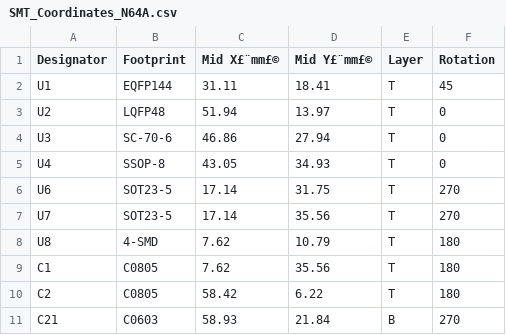
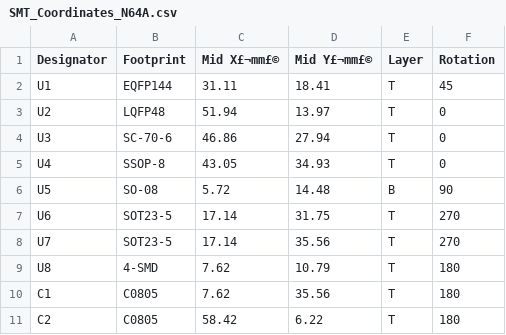
Before and after one commit to mrehkopf/n64rgb-1, a CSV file: advancedRGBmod/Main-PCB/SMT_Coordinates_N64A.csv, drawn as a sheet; only a part is shown; the shorter side is filled out with more unchanged rows.

Commit message:
add U5 to SMT coordination file

```diff
--- a/advancedRGBmod/Main-PCB/SMT_Coordinates_N64A.csv
+++ b/advancedRGBmod/Main-PCB/SMT_Coordinates_N64A.csv
@@ -1,2 +1,2 @@
-Designator,Footprint,Mid X£¨mm£©,Mid Y£¨mm£©,Layer,Rotation
+Designator,Footprint,Mid X£¬mm£©,Mid Y£¬mm£©,Layer,Rotation
 U1,EQFP144,31.11,18.41,T,45
@@ -5,2 +5,3 @@ U3,SC-70-6,46.86,27.94,T,0
 U4,SSOP-8,43.05,34.93,T,0
+U5,SO-08,5.72,14.48,B,90
 U6,SOT23-5,17.14,31.75,T,270
```
